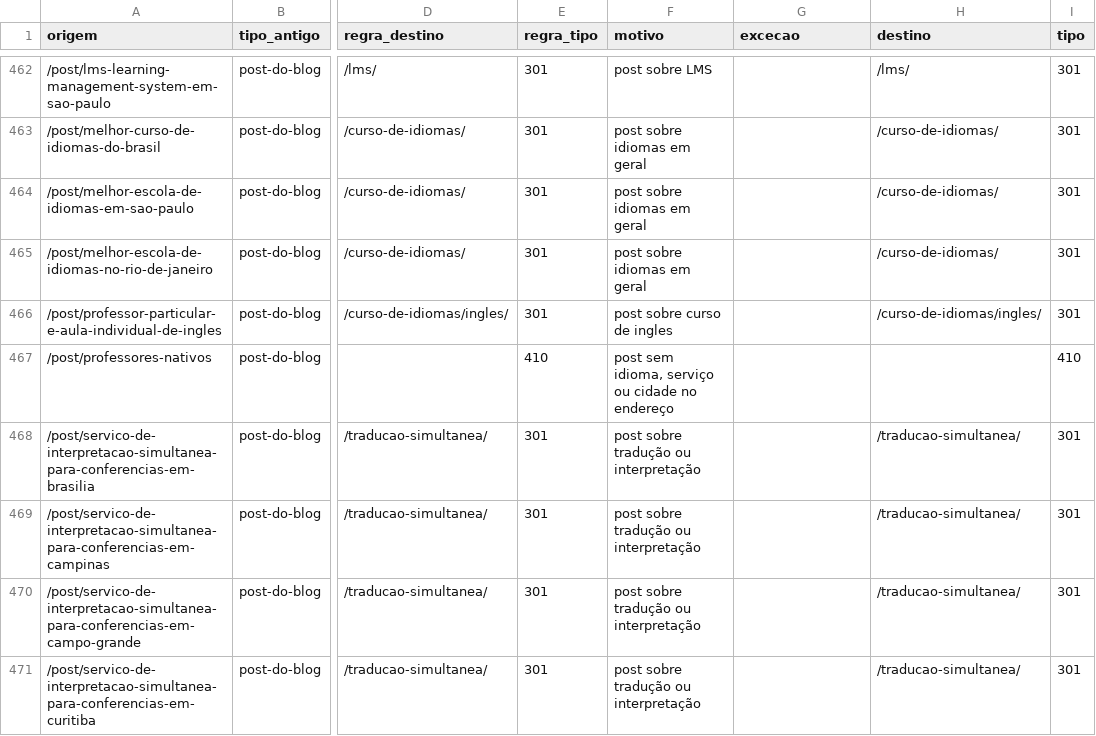
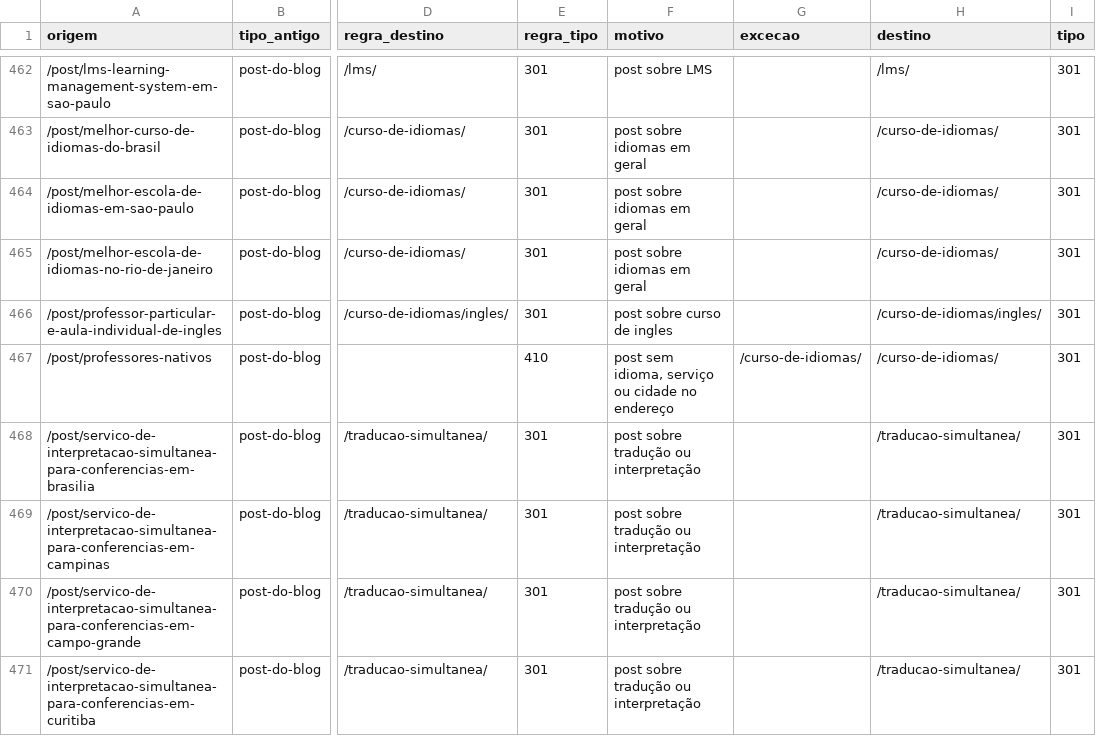
Before and after one commit to maxcanoas/9vee-site, a CSV file: docs/redirects.csv, drawn as a sheet; only a part is shown, gaps mark what is left out; the diff names each change by its address in the sheet, - before the commit and + after, or states it on an @@ line.

```diff
--- a/docs/redirects.csv
+++ b/docs/redirects.csv
-G467 (excecao): (empty)
+G467 (excecao): /curso-de-idiomas/
-H467 (destino): (empty)
+H467 (destino): /curso-de-idiomas/
-I467 (tipo): 410
+I467 (tipo): 301
```
Also changed, not shown: 3 other files.
